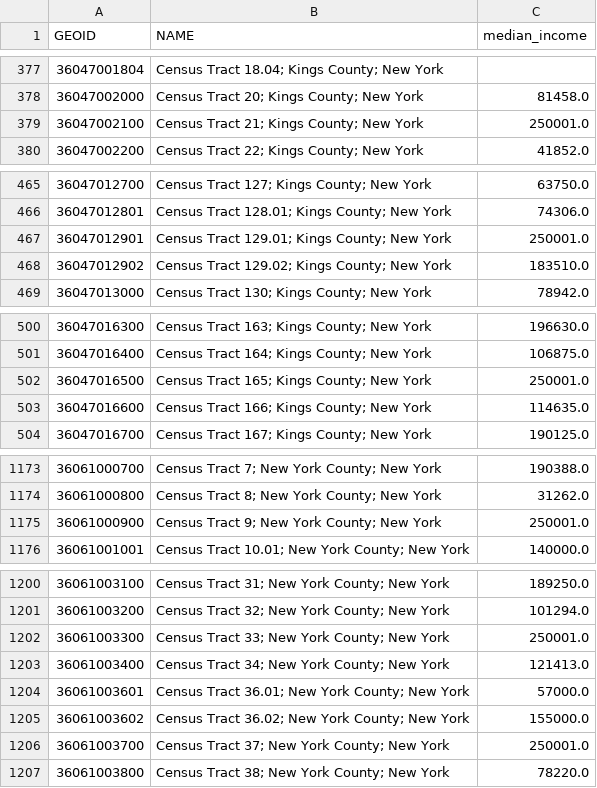
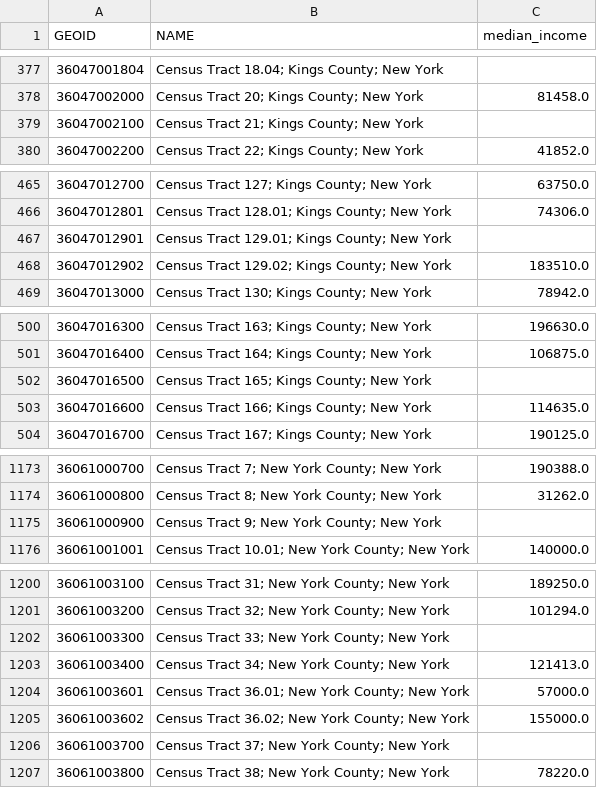
Before and after one commit to Skoro11/data, a CSV file: median_income/median_income_tract.csv, drawn as a sheet; only a part is shown, gaps mark what is left out; the diff covers the shown part only.

```diff
--- a/median_income/median_income_tract.csv
+++ b/median_income/median_income_tract.csv
@@ -378,3 +378,3 @@ GEOID,NAME,median_income
 36047002000,Census Tract 20; Kings County; New York,81458.0
-36047002100,Census Tract 21; Kings County; New York,250001.0
+36047002100,Census Tract 21; Kings County; New York,
 36047002200,Census Tract 22; Kings County; New York,41852.0
@@ -466,3 +466,3 @@ GEOID,NAME,median_income
 36047012801,Census Tract 128.01; Kings County; New York,74306.0
-36047012901,Census Tract 129.01; Kings County; New York,250001.0
+36047012901,Census Tract 129.01; Kings County; New York,
 36047012902,Census Tract 129.02; Kings County; New York,183510.0
@@ -501,3 +501,3 @@ GEOID,NAME,median_income
 36047016400,Census Tract 164; Kings County; New York,106875.0
-36047016500,Census Tract 165; Kings County; New York,250001.0
+36047016500,Census Tract 165; Kings County; New York,
 36047016600,Census Tract 166; Kings County; New York,114635.0
@@ -1174,3 +1174,3 @@ GEOID,NAME,median_income
 36061000800,Census Tract 8; New York County; New York,31262.0
-36061000900,Census Tract 9; New York County; New York,250001.0
+36061000900,Census Tract 9; New York County; New York,
 36061001001,Census Tract 10.01; New York County; New York,140000.0
@@ -1201,3 +1201,3 @@ GEOID,NAME,median_income
 36061003200,Census Tract 32; New York County; New York,101294.0
-36061003300,Census Tract 33; New York County; New York,250001.0
+36061003300,Census Tract 33; New York County; New York,
 36061003400,Census Tract 34; New York County; New York,121413.0
@@ -1205,3 +1205,3 @@ GEOID,NAME,median_income
 36061003602,Census Tract 36.02; New York County; New York,155000.0
-36061003700,Census Tract 37; New York County; New York,250001.0
+36061003700,Census Tract 37; New York County; New York,
 36061003800,Census Tract 38; New York County; New York,78220.0
```
Also changed, not shown: 7 edited cells elsewhere in this file, 15 other files.
